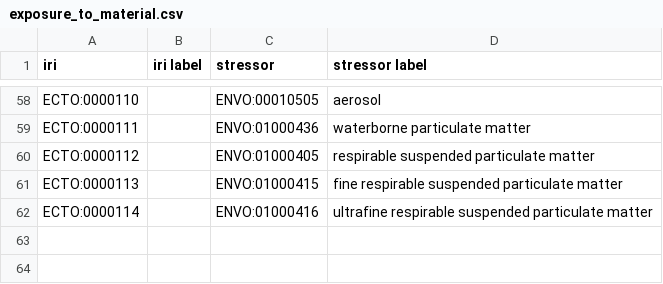
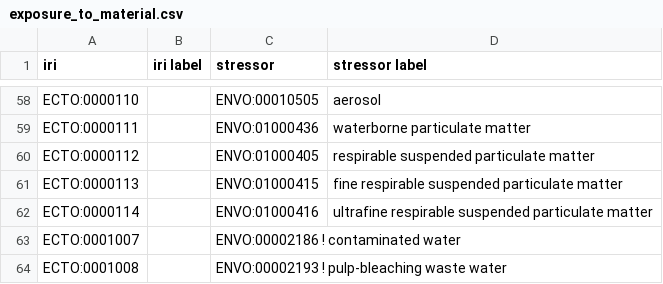
Before and after one commit to EnvironmentOntology/environmental-exposure-ontology, a CSV file: src/ontology/modules/exposure_to_material.csv, drawn as a sheet; only a part is shown, gaps mark what is left out.

```diff
--- a/src/ontology/modules/exposure_to_material.csv
+++ b/src/ontology/modules/exposure_to_material.csv
@@ -62 +62,3 @@ ECTO:0000113,,ENVO:01000415,fine respirable suspended particulate matter
 ECTO:0000114,,ENVO:01000416,ultrafine respirable suspended particulate matter
+ECTO:0001007,,ENVO:00002186 ! contaminated water
+ECTO:0001008,,ENVO:00002193 ! pulp-bleaching waste water
```
Also changed, not shown: src/ontology/modules/exposure_via_route.csv, 4 other files.
